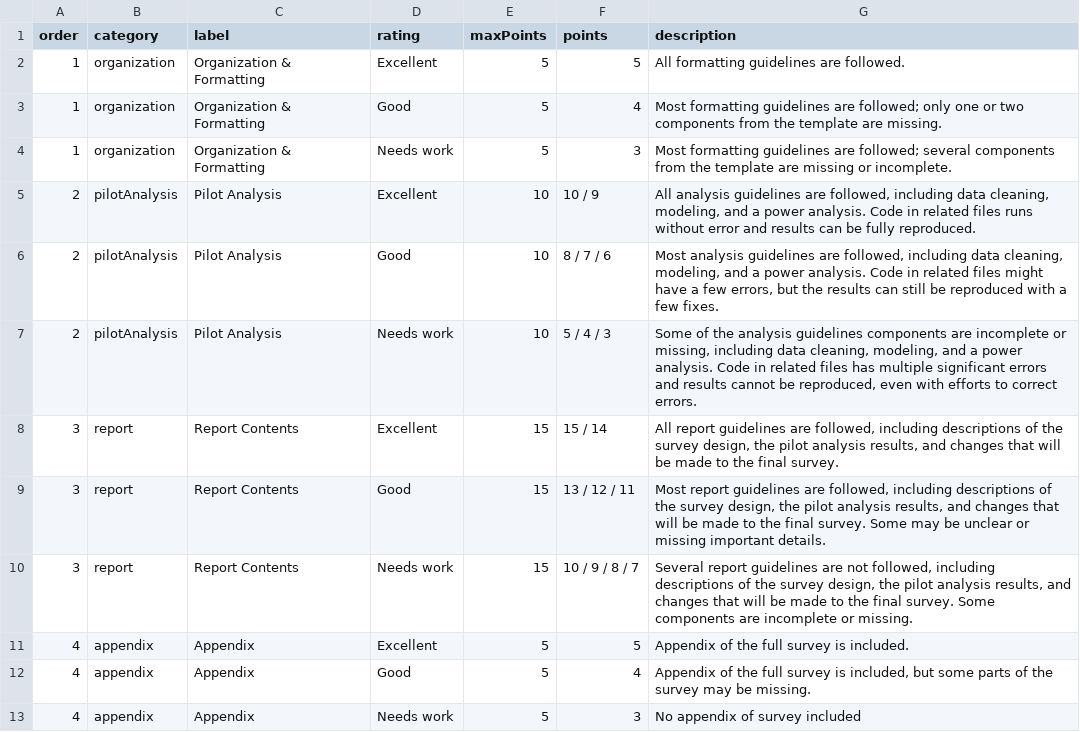
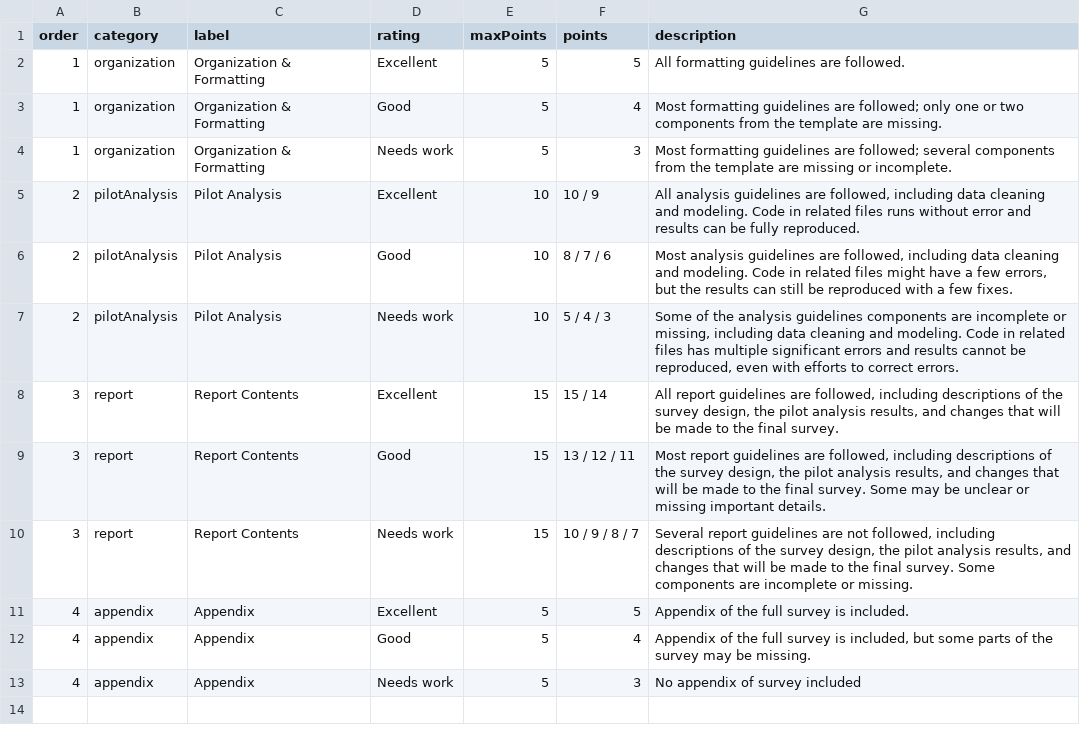
Before and after one commit to emse-madd-gwu/2026-Fall, a CSV file: rubrics/4-pilot-analysis.csv, drawn as a sheet.

```diff
--- a/rubrics/4-pilot-analysis.csv
+++ b/rubrics/4-pilot-analysis.csv
@@ -4,5 +4,5 @@ order,category,label,rating,maxPoints,points,description
 1,organization,Organization & Formatting,Needs work,5,3,Most formatting guidelines are followed; several components from the template are missing or incomplete.
-2,pilotAnalysis,Pilot Analysis,Excellent,10,10 / 9,"All analysis guidelines are followed, including data cleaning, modeling, and a power analysis. Code in related files runs without error and results can be fully reproduced."
-2,pilotAnalysis,Pilot Analysis,Good,10,8 / 7 / 6,"Most analysis guidelines are followed, including data cleaning, modeling, and a power analysis. Code in related files might have a few errors, but the results can still be reproduced with a few fixes."
-2,pilotAnalysis,Pilot Analysis,Needs work,10,5 / 4 / 3,"Some of the analysis guidelines components are incomplete or missing, including data cleaning, modeling, and a power analysis. Code in related files has multiple significant errors and results cannot be reproduced, even with efforts to correct errors."
+2,pilotAnalysis,Pilot Analysis,Excellent,10,10 / 9,"All analysis guidelines are followed, including data cleaning and modeling. Code in related files runs without error and results can be fully reproduced."
+2,pilotAnalysis,Pilot Analysis,Good,10,8 / 7 / 6,"Most analysis guidelines are followed, including data cleaning and modeling. Code in related files might have a few errors, but the results can still be reproduced with a few fixes."
+2,pilotAnalysis,Pilot Analysis,Needs work,10,5 / 4 / 3,"Some of the analysis guidelines components are incomplete or missing, including data cleaning and modeling. Code in related files has multiple significant errors and results cannot be reproduced, even with efforts to correct errors."
 3,report,Report Contents,Excellent,15,15 / 14,"All report guidelines are followed, including descriptions of the survey design, the pilot analysis results, and changes that will be made to the final survey."
```
Also changed, not shown: rubrics/5-final-survey.csv, 11 other files.
